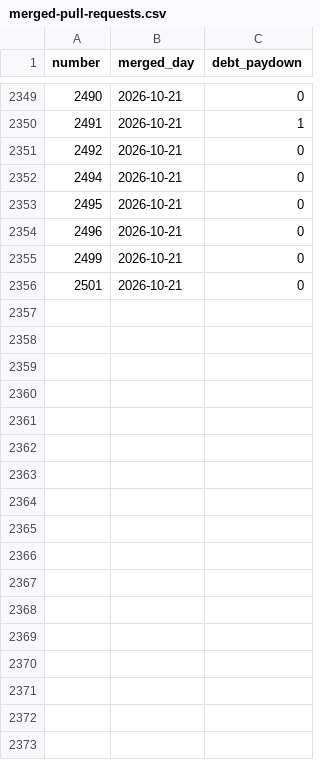
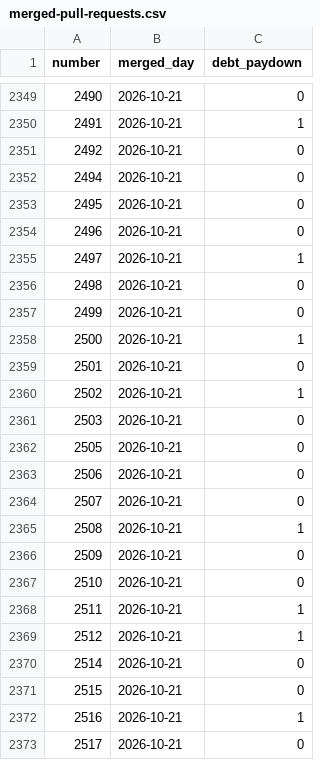
Before and after one commit to nifeos/nife, a CSV file: notes/project-metrics/merged-pull-requests.csv, drawn as a sheet; only a part is shown, gaps mark what is left out; addresses are those after the commit; the diff covers the shown part only; the diff names each change by its address in the sheet, - before the commit and + after, or states it on an @@ line.

```diff
--- a/notes/project-metrics/merged-pull-requests.csv
+++ b/notes/project-metrics/merged-pull-requests.csv
+row 2355: 2497 | 2026-10-21 | 1
@@ column A (number) renumbered between rows 2356 and 2357 @@
+row 2358: 2500 | 2026-10-21 | 1
+row 2359: 2501 | 2026-10-21 | 0
+row 2360: 2502 | 2026-10-21 | 1
+row 2361: 2503 | 2026-10-21 | 0
+row 2362: 2505 | 2026-10-21 | 0
+row 2363: 2506 | 2026-10-21 | 0
+row 2364: 2507 | 2026-10-21 | 0
+row 2365: 2508 | 2026-10-21 | 1
+row 2366: 2509 | 2026-10-21 | 0
+row 2367: 2510 | 2026-10-21 | 0
+row 2368: 2511 | 2026-10-21 | 1
+row 2369: 2512 | 2026-10-21 | 1
+row 2370: 2514 | 2026-10-21 | 0
+row 2371: 2515 | 2026-10-21 | 0
+row 2372: 2516 | 2026-10-21 | 1
+row 2373: 2517 | 2026-10-21 | 0
```
Also changed, not shown: 31 added rows elsewhere in this file, notes/project-metrics/merge-queue-daily.csv.
